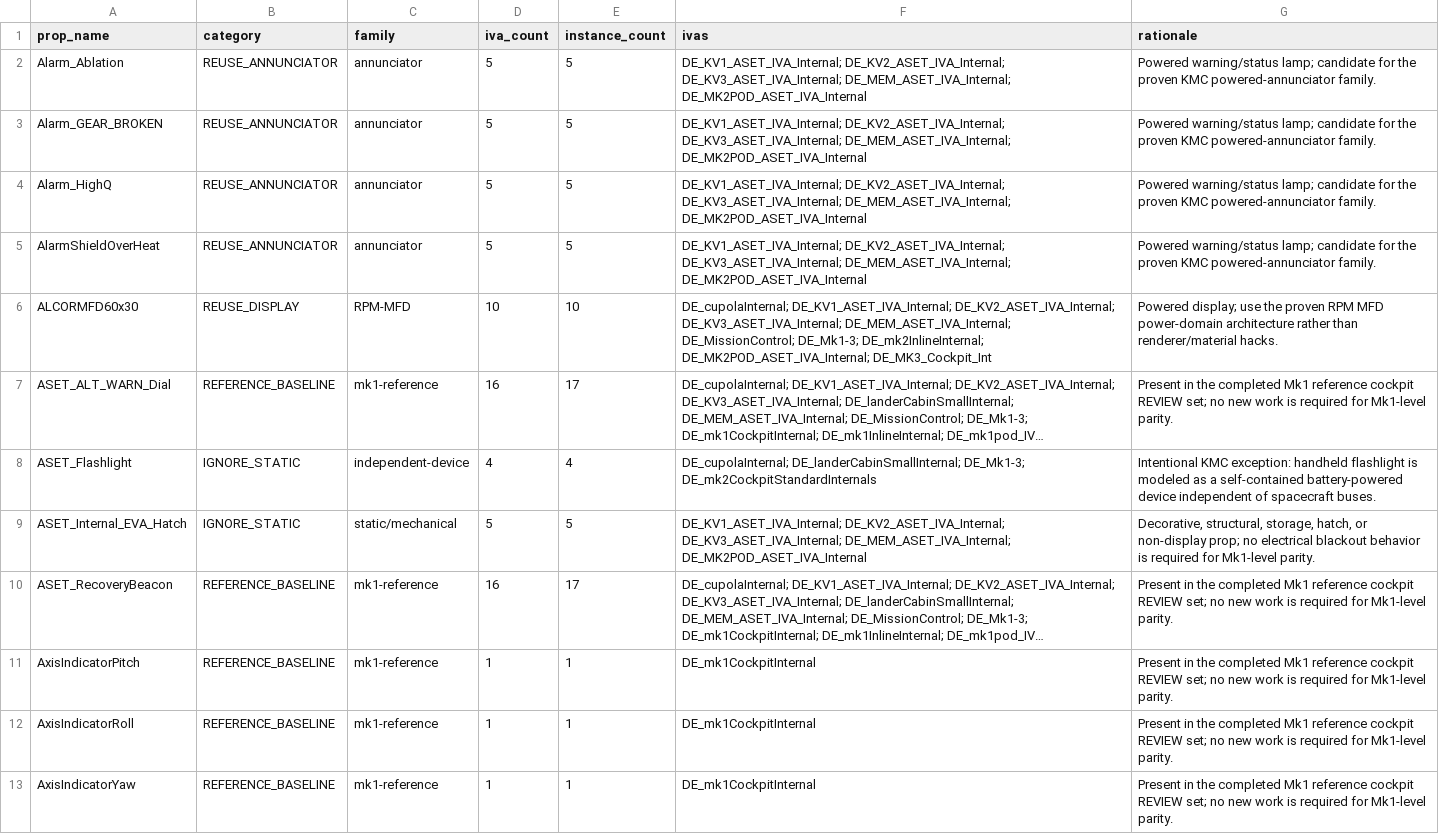
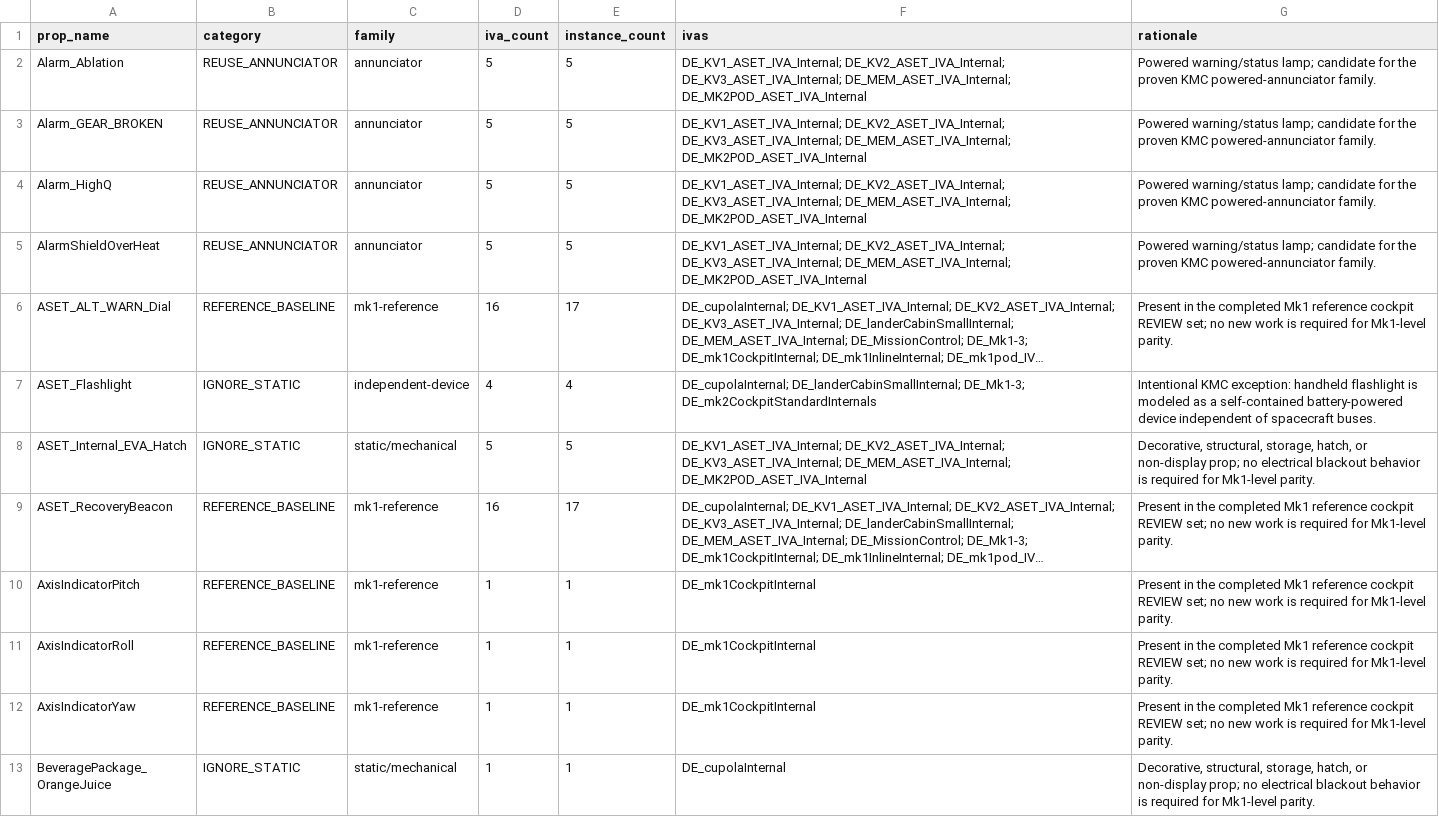
Before and after one commit to FreddyOnVHS/KerbalMissionControl, a CSV file: IvaClassificationOutput/PropClassificationReport.csv, drawn as a sheet; only a part is shown; the shorter side is filled out with more unchanged rows; long unchanged cells end in …; the diff names each change by its address in the sheet, - before the commit and + after, or states it on an @@ line.

```diff
--- a/IvaClassificationOutput/PropClassificationReport.csv
+++ b/IvaClassificationOutput/PropClassificationReport.csv
-row 6: ALCORMFD60x30 | REUSE_DISPLAY | RPM-MFD | 10 | 10 | DE_cupolaInternal; DE_KV1_ASET_IVA_Internal; DE_KV2_ASET_IVA_Internal; DE_KV3_ASET_IVA_Internal; DE_MEM_ASET_IVA_Internal; DE_MissionControl; DE_Mk1-3; DE_mk2InlineInternal; DE_MK2POD_ASET_IVA_Internal; DE_MK3_Cockpit_Int | Powered display; use the proven RPM MFD power-domain architecture rather than renderer/material hacks.
```
Also changed, not shown: IvaAuditOutput/CockpitCoverageMatrix.csv, IvaAuditOutput/ReviewProps.csv, 10 other files.
